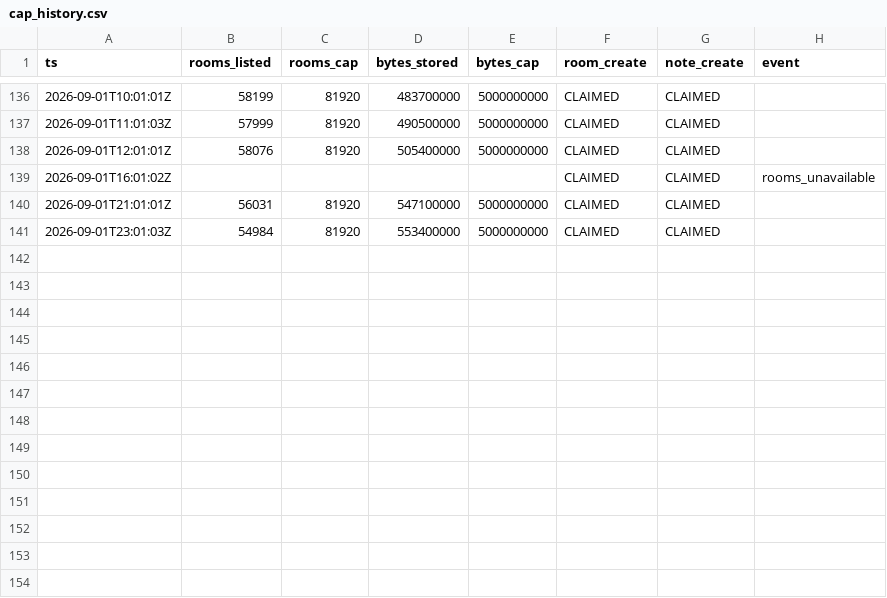
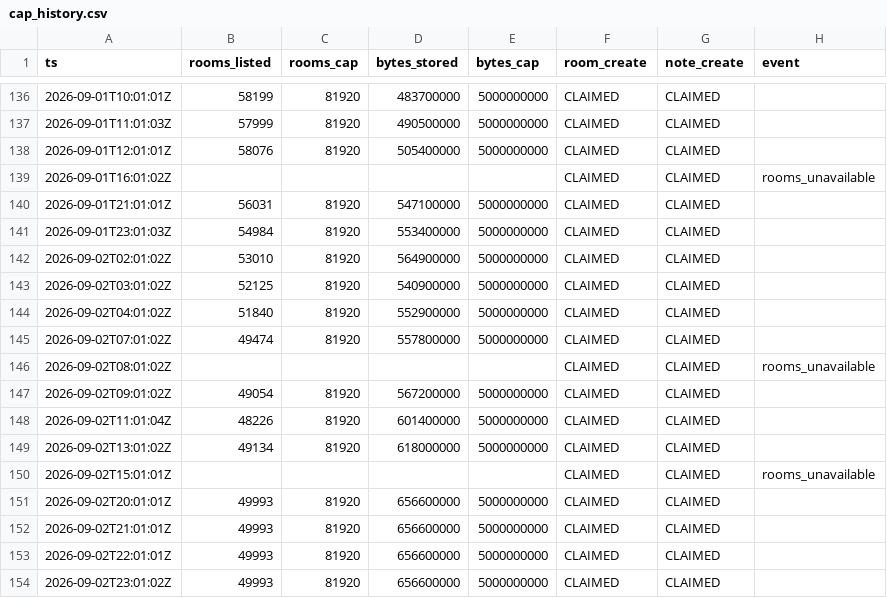
Before and after one commit to asa-ai-code/technocore-toolkit, a CSV file: monitor/cap_history.csv, drawn as a sheet; only a part is shown, gaps mark what is left out; the diff names each change by its address in the sheet, - before the commit and + after, or states it on an @@ line.

Commit message:
Cap history: 153 hourly probes

```diff
--- a/monitor/cap_history.csv
+++ b/monitor/cap_history.csv
+row 142: 2026-09-02T02:01:02Z | 53010 | 81920 | 564900000 | 5000000000 | CLAIMED | CLAIMED
+row 143: 2026-09-02T03:01:02Z | 52125 | 81920 | 540900000 | 5000000000 | CLAIMED | CLAIMED
+row 144: 2026-09-02T04:01:02Z | 51840 | 81920 | 552900000 | 5000000000 | CLAIMED | CLAIMED
+row 145: 2026-09-02T07:01:02Z | 49474 | 81920 | 557800000 | 5000000000 | CLAIMED | CLAIMED
+row 146: 2026-09-02T08:01:02Z |  |  |  |  | CLAIMED | CLAIMED | rooms_unavailable
+row 147: 2026-09-02T09:01:02Z | 49054 | 81920 | 567200000 | 5000000000 | CLAIMED | CLAIMED
+row 148: 2026-09-02T11:01:04Z | 48226 | 81920 | 601400000 | 5000000000 | CLAIMED | CLAIMED
+row 149: 2026-09-02T13:01:02Z | 49134 | 81920 | 618000000 | 5000000000 | CLAIMED | CLAIMED
+row 150: 2026-09-02T15:01:01Z |  |  |  |  | CLAIMED | CLAIMED | rooms_unavailable
+row 151: 2026-09-02T20:01:01Z | 49993 | 81920 | 656600000 | 5000000000 | CLAIMED | CLAIMED
+row 152: 2026-09-02T21:01:01Z | 49993 | 81920 | 656600000 | 5000000000 | CLAIMED | CLAIMED
+row 153: 2026-09-02T22:01:01Z | 49993 | 81920 | 656600000 | 5000000000 | CLAIMED | CLAIMED
+row 154: 2026-09-02T23:01:02Z | 49993 | 81920 | 656600000 | 5000000000 | CLAIMED | CLAIMED
```
